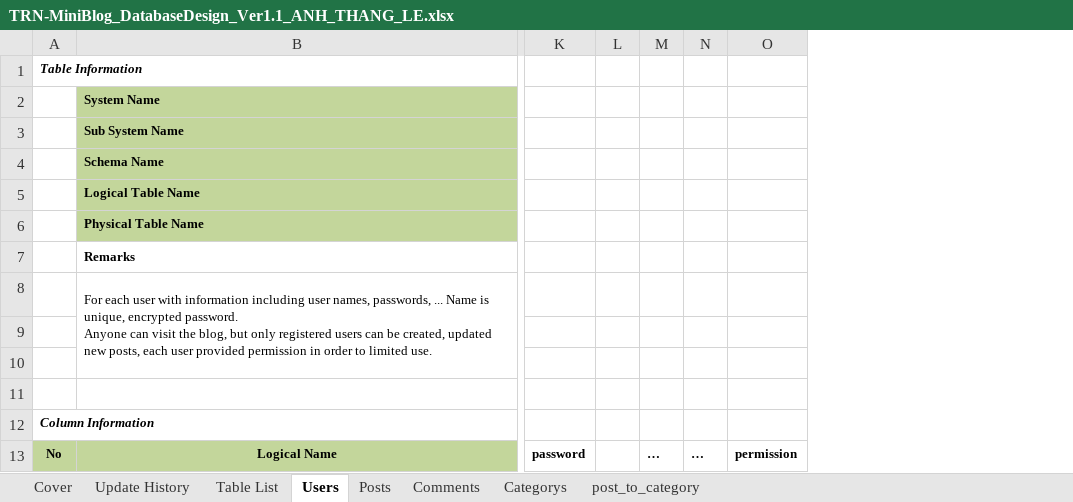
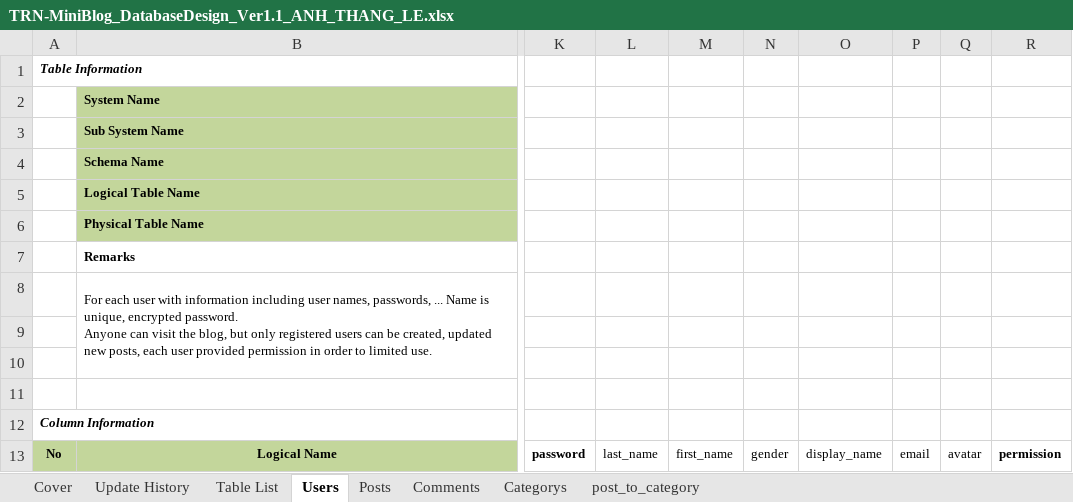
Before and after one commit to Mulodo-Ruby-Training/miniblog-le.thang, an Excel workbook: doc/backend/db/TRN-MiniBlog_DatabaseDesign_Ver1.1_ANH_THANG_LE.xlsx, sheet Users, drawn as a sheet; only a part is shown, gaps mark what is left out; values as stored, in another font and other column widths than the file's, no borders; removed rows and columns are numbered as before the commit, all else as after; the diff names each change by its address in the sheet, - before the commit and + after, or states it on an @@ line.

Commit message:
Fixed excel

```diff
--- a/doc/backend/db/TRN-MiniBlog_DatabaseDesign_Ver1.1_ANH_THANG_LE.xlsx (sheet Users)
+++ b/doc/backend/db/TRN-MiniBlog_DatabaseDesign_Ver1.1_ANH_THANG_LE.xlsx (sheet Users)
-column L, empty
-column M, row 13: …
-column N, row 13: …
+column L, row 13: last_name
+column M, row 13: first_name
+column N, row 13: gender
+column O, row 13: display_name
+column P, row 13: email
+column Q, row 13: avatar
```
